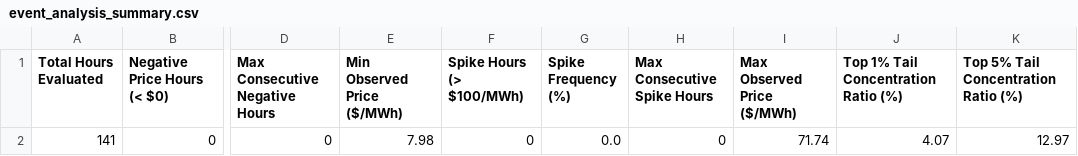
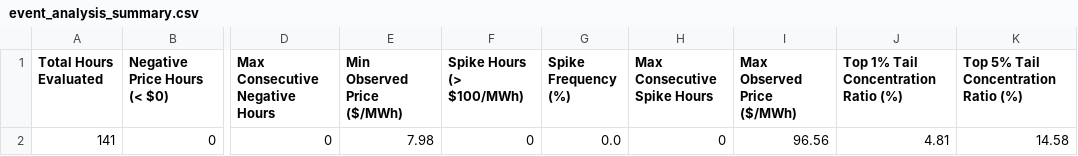
Before and after one commit to sebastiankloder-web/ercot-power-risk-analytics, a CSV file: results/tables/event_analysis_summary.csv, drawn as a sheet; only a part is shown, gaps mark what is left out; the diff names each change by its address in the sheet, - before the commit and + after, or states it on an @@ line.

```diff
--- a/results/tables/event_analysis_summary.csv
+++ b/results/tables/event_analysis_summary.csv
-I2 (Max Observed Price ($/MWh)): 71.74
+I2 (Max Observed Price ($/MWh)): 96.56
-J2: 4.07
+J2: 4.81
-K2: 12.97
+K2: 14.58
```
Also changed, not shown: data/processed/hourly_prices.csv, data/raw/ercot_rtm_real.csv, 6 other files.
